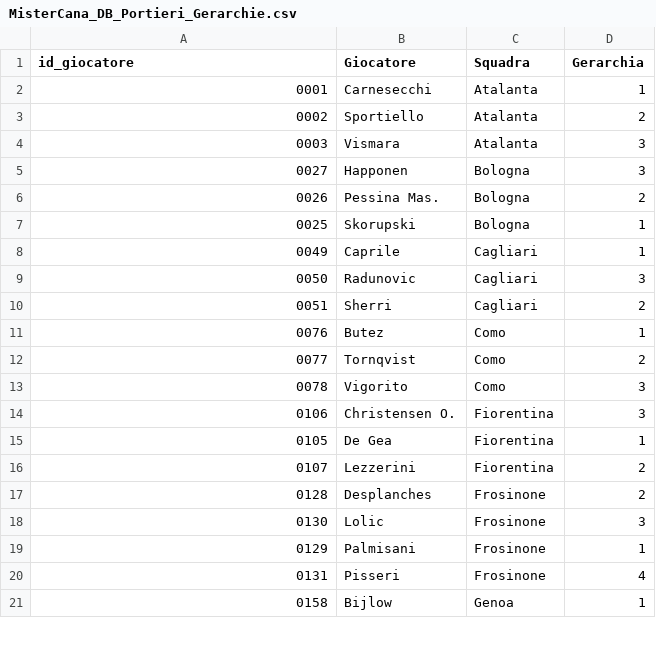
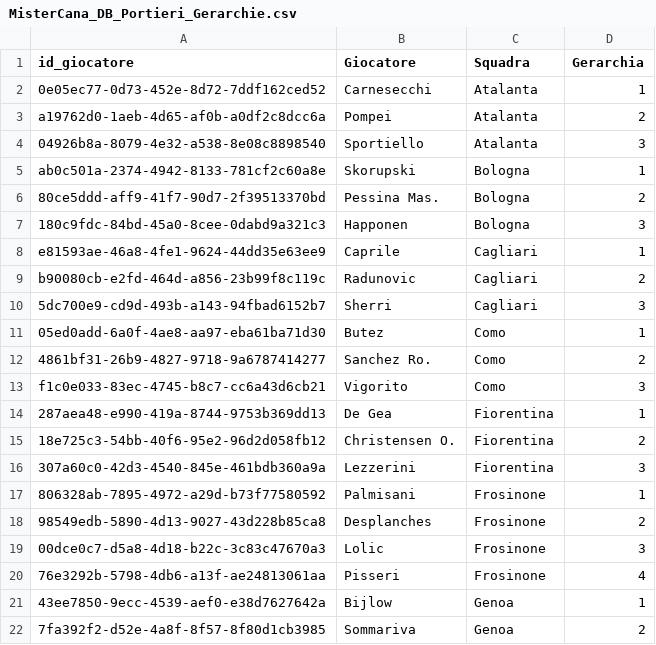
Before and after one commit to zussag-arch/mistercana, a CSV file: database/MisterCana_DB_Portieri_Gerarchie.csv, drawn as a sheet; only a part is shown; the diff covers the shown part only.

```diff
--- a/database/MisterCana_DB_Portieri_Gerarchie.csv
+++ b/database/MisterCana_DB_Portieri_Gerarchie.csv
@@ -1,21 +1,22 @@
 id_giocatore;Giocatore;Squadra;Gerarchia
-0001;Carnesecchi;Atalanta;1
-0002;Sportiello;Atalanta;2
-0003;Vismara;Atalanta;3
-0027;Happonen;Bologna;3
-0026;Pessina Mas.;Bologna;2
-0025;Skorupski;Bologna;1
-0049;Caprile;Cagliari;1
-0050;Radunovic;Cagliari;3
-0051;Sherri;Cagliari;2
-0076;Butez;Como;1
-0077;Tornqvist;Como;2
-0078;Vigorito;Como;3
-0106;Christensen O.;Fiorentina;3
-0105;De Gea;Fiorentina;1
-0107;Lezzerini;Fiorentina;2
-0128;Desplanches;Frosinone;2
-0130;Lolic;Frosinone;3
-0129;Palmisani;Frosinone;1
-0131;Pisseri;Frosinone;4
-0158;Bijlow;Genoa;1
+0e05ec77-0d73-452e-8d72-7ddf162ced52;Carnesecchi;Atalanta;1
+a19762d0-1aeb-4d65-af0b-a0df2c8dcc6a;Pompei;Atalanta;2
+04926b8a-8079-4e32-a538-8e08c8898540;Sportiello;Atalanta;3
+ab0c501a-2374-4942-8133-781cf2c60a8e;Skorupski;Bologna;1
+80ce5ddd-aff9-41f7-90d7-2f39513370bd;Pessina Mas.;Bologna;2
+180c9fdc-84bd-45a0-8cee-0dabd9a321c3;Happonen;Bologna;3
+e81593ae-46a8-4fe1-9624-44dd35e63ee9;Caprile;Cagliari;1
+b90080cb-e2fd-464d-a856-23b99f8c119c;Radunovic;Cagliari;2
+5dc700e9-cd9d-493b-a143-94fbad6152b7;Sherri;Cagliari;3
+05ed0add-6a0f-4ae8-aa97-eba61ba71d30;Butez;Como;1
+4861bf31-26b9-4827-9718-9a6787414277;Sanchez Ro.;Como;2
+f1c0e033-83ec-4745-b8c7-cc6a43d6cb21;Vigorito;Como;3
+287aea48-e990-419a-8744-9753b369dd13;De Gea;Fiorentina;1
+18e725c3-54bb-40f6-95e2-96d2d058fb12;Christensen O.;Fiorentina;2
+307a60c0-42d3-4540-845e-461bdb360a9a;Lezzerini;Fiorentina;3
+806328ab-7895-4972-a29d-b73f77580592;Palmisani;Frosinone;1
+98549edb-5890-4d13-9027-43d228b85ca8;Desplanches;Frosinone;2
+00dce0c7-d5a8-4d18-b22c-3c83c47670a3;Lolic;Frosinone;3
+76e3292b-5798-4db6-a13f-ae24813061aa;Pisseri;Frosinone;4
+43ee7850-9ecc-4539-aef0-e38d7627642a;Bijlow;Genoa;1
+7fa392f2-d52e-4a8f-8f57-8f80d1cb3985;Sommariva;Genoa;2
```
Also changed, not shown: 14 added rows, 11 removed rows and 41 edited cells elsewhere in this file, database/fantalab_giocatori.csv, database/griglia_attaccanti.csv, 7 other files.
